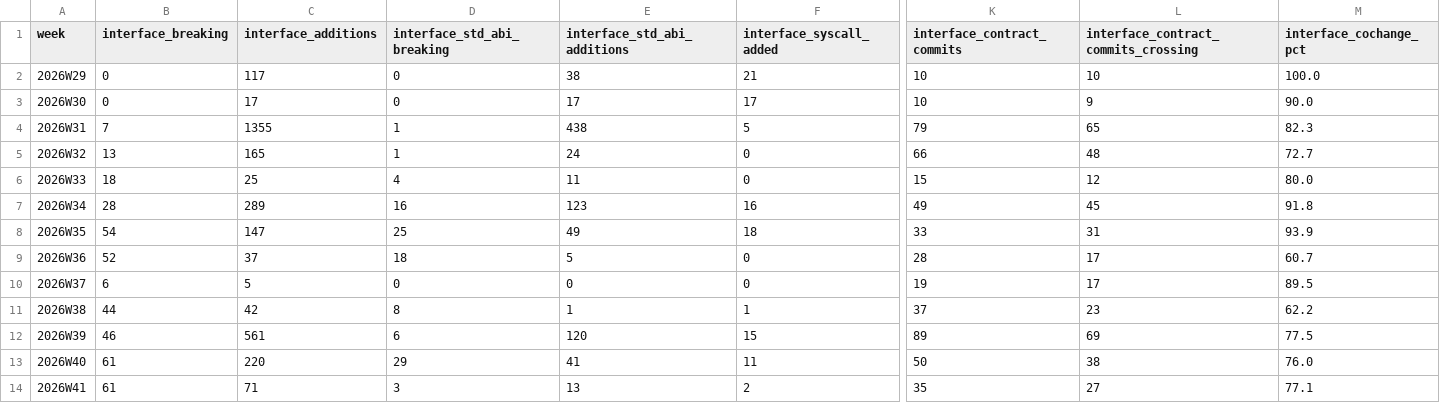
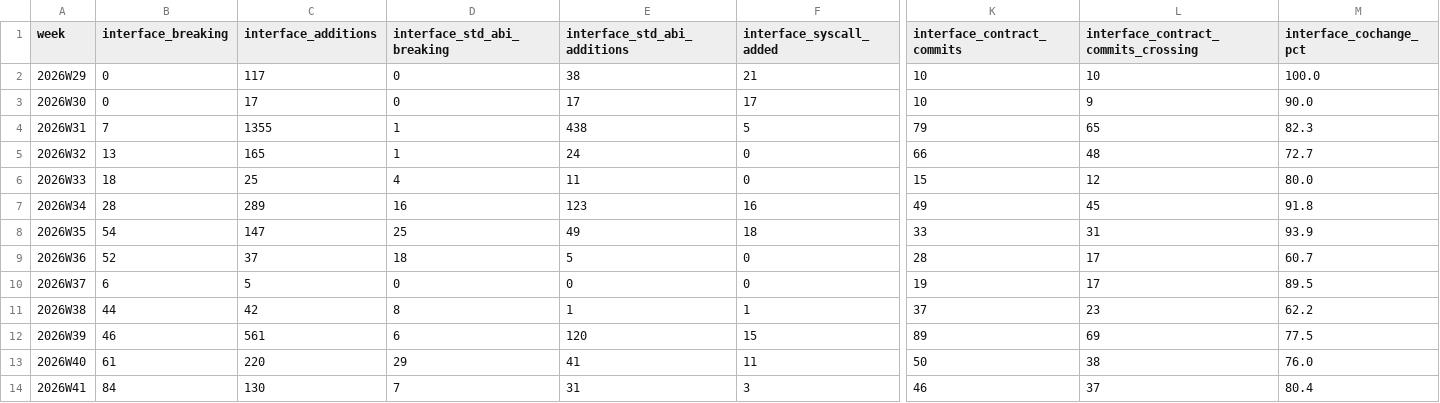
Before and after one commit to crickertech/cricker-os, a CSV file: notes/project-metrics/interface-stability.csv, drawn as a sheet; only a part is shown, gaps mark what is left out; the diff covers the shown part only; the diff names each change by its address in the sheet, - before the commit and + after, or states it on an @@ line.

```diff
--- a/notes/project-metrics/interface-stability.csv
+++ b/notes/project-metrics/interface-stability.csv
-B14 (interface_breaking): 61
+B14 (interface_breaking): 84
-C14 (interface_additions): 71
+C14 (interface_additions): 130
-D14 (interface_std_abi_breaking): 3
+D14 (interface_std_abi_breaking): 7
-E14 (interface_std_abi_additions): 13
+E14 (interface_std_abi_additions): 31
-F14 (interface_syscall_added): 2
+F14 (interface_syscall_added): 3
-K14 (interface_contract_commits): 35
+K14 (interface_contract_commits): 46
-L14: 27
+L14: 37
-M14 (interface_cochange_pct): 77.1
+M14 (interface_cochange_pct): 80.4
```
Also changed, not shown: 1 edited cell elsewhere in this file, notes/project-metrics/interface-stability-crates.csv, 2 other files.
